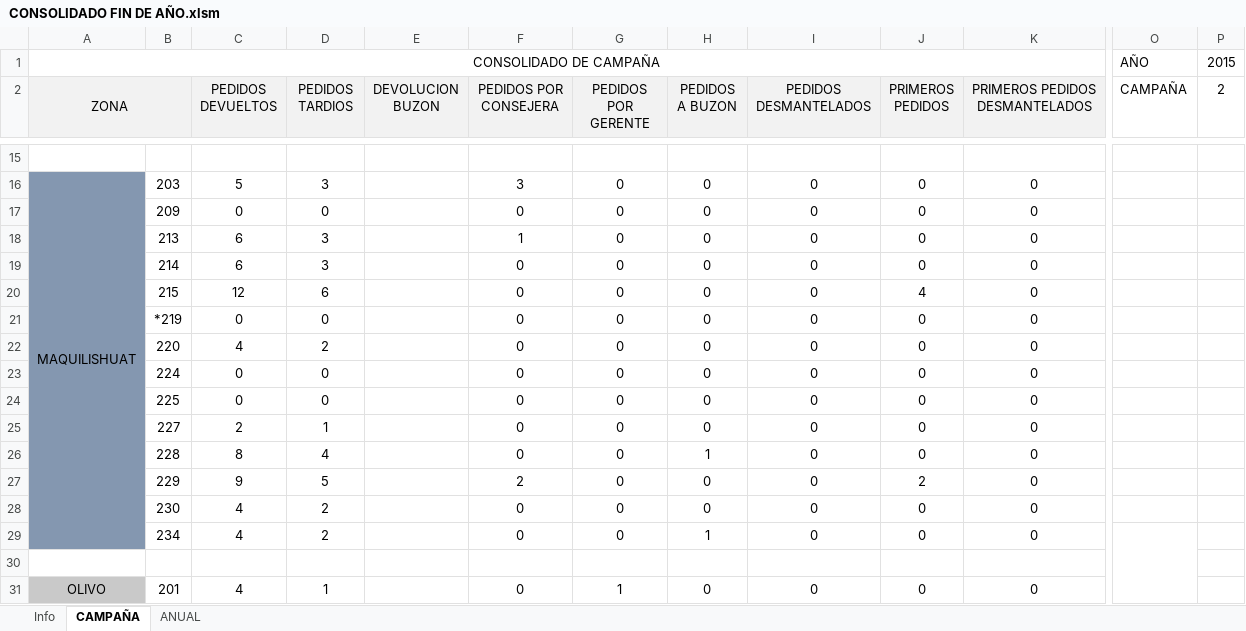
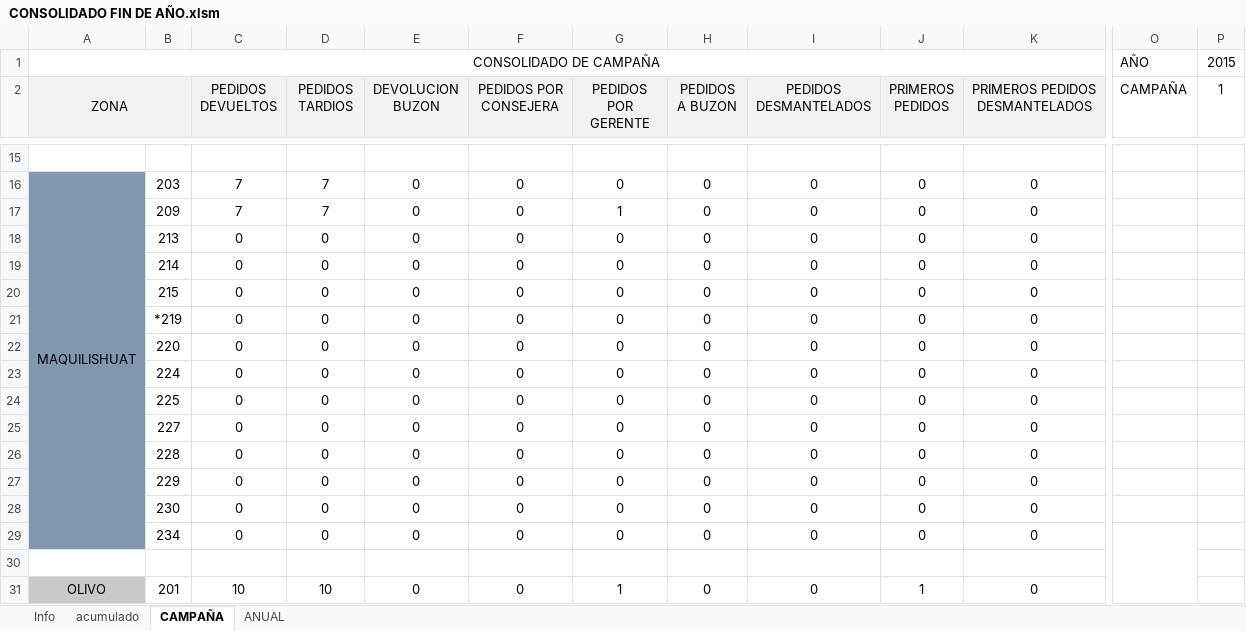
Before and after one commit to manuelpena/CentroServicio, an Excel workbook: Reportes Excel/CONSOLIDADO FIN DE AÑO.xlsm, sheet CAMPAÑA, drawn as a sheet; only a part is shown, gaps mark what is left out; values as stored, in another font and other column widths than the file's, no borders; charts and pictures and conditional formats not drawn; the diff covers the shown part only; the diff names each change by its address in the sheet, - before the commit and + after, or states it on an @@ line.

```diff
--- a/Reportes Excel/CONSOLIDADO FIN DE AÑO.xlsm (sheet CAMPAÑA)
+++ b/Reportes Excel/CONSOLIDADO FIN DE AÑO.xlsm (sheet CAMPAÑA)
@@ sheet tab unhidden: acumulado @@
-P2: 2
+P2: 1
-C16 (PEDIDOS DEVUELTOS): 5
+C16 (PEDIDOS DEVUELTOS): 7
-D16 (PEDIDOS TARDIOS): 3
+D16 (PEDIDOS TARDIOS): 7
-E16:E29 (DEVOLUCION BUZON): (empty)
+E16:E29 (DEVOLUCION BUZON): 0
-F16 (PEDIDOS POR CONSEJERA): 3
+F16 (PEDIDOS POR CONSEJERA): 0
-C17 (PEDIDOS DEVUELTOS): 0
+C17 (PEDIDOS DEVUELTOS): 7
-D17 (PEDIDOS TARDIOS): 0
+D17 (PEDIDOS TARDIOS): 7
-G17 (PEDIDOS POR GERENTE): 0
+G17 (PEDIDOS POR GERENTE): 1
-C18:C19 (PEDIDOS DEVUELTOS): 6
+C18:C19 (PEDIDOS DEVUELTOS): 0
-D18:D19 (PEDIDOS TARDIOS): 3
+D18:D19 (PEDIDOS TARDIOS): 0
-F18 (PEDIDOS POR CONSEJERA): 1
+F18 (PEDIDOS POR CONSEJERA): 0
-C20 (PEDIDOS DEVUELTOS): 12
+C20 (PEDIDOS DEVUELTOS): 0
-D20 (PEDIDOS TARDIOS): 6
+D20 (PEDIDOS TARDIOS): 0
-J20 (PRIMEROS PEDIDOS): 4
+J20 (PRIMEROS PEDIDOS): 0
-C22 (PEDIDOS DEVUELTOS): 4
+C22 (PEDIDOS DEVUELTOS): 0
-D22 (PEDIDOS TARDIOS): 2
+D22 (PEDIDOS TARDIOS): 0
-C25 (PEDIDOS DEVUELTOS): 2
+C25 (PEDIDOS DEVUELTOS): 0
-D25 (PEDIDOS TARDIOS): 1
+D25 (PEDIDOS TARDIOS): 0
-C26 (PEDIDOS DEVUELTOS): 8
+C26 (PEDIDOS DEVUELTOS): 0
-D26 (PEDIDOS TARDIOS): 4
+D26 (PEDIDOS TARDIOS): 0
-H26 (PEDIDOS A BUZON): 1
+H26 (PEDIDOS A BUZON): 0
-C27 (PEDIDOS DEVUELTOS): 9
+C27 (PEDIDOS DEVUELTOS): 0
-D27 (PEDIDOS TARDIOS): 5
+D27 (PEDIDOS TARDIOS): 0
-F27 (PEDIDOS POR CONSEJERA): 2
+F27 (PEDIDOS POR CONSEJERA): 0
-J27 (PRIMEROS PEDIDOS): 2
+J27 (PRIMEROS PEDIDOS): 0
-C28:C29 (PEDIDOS DEVUELTOS): 4
+C28:C29 (PEDIDOS DEVUELTOS): 0
-D28:D29 (PEDIDOS TARDIOS): 2
+D28:D29 (PEDIDOS TARDIOS): 0
-H29 (PEDIDOS A BUZON): 1
+H29 (PEDIDOS A BUZON): 0
-C31 (PEDIDOS DEVUELTOS): 4
+C31 (PEDIDOS DEVUELTOS): 10
-D31 (PEDIDOS TARDIOS): 1
+D31 (PEDIDOS TARDIOS): 10
-E31 (DEVOLUCION BUZON): (empty)
+E31 (DEVOLUCION BUZON): 0
-J31 (PRIMEROS PEDIDOS): 0
+J31 (PRIMEROS PEDIDOS): 1
```
Also changed, not shown: 1 added row, 1 removed row and 98 edited cells elsewhere in this sheet, sheet Info, sheet ANUAL, charts or pictures, 3 other files.
